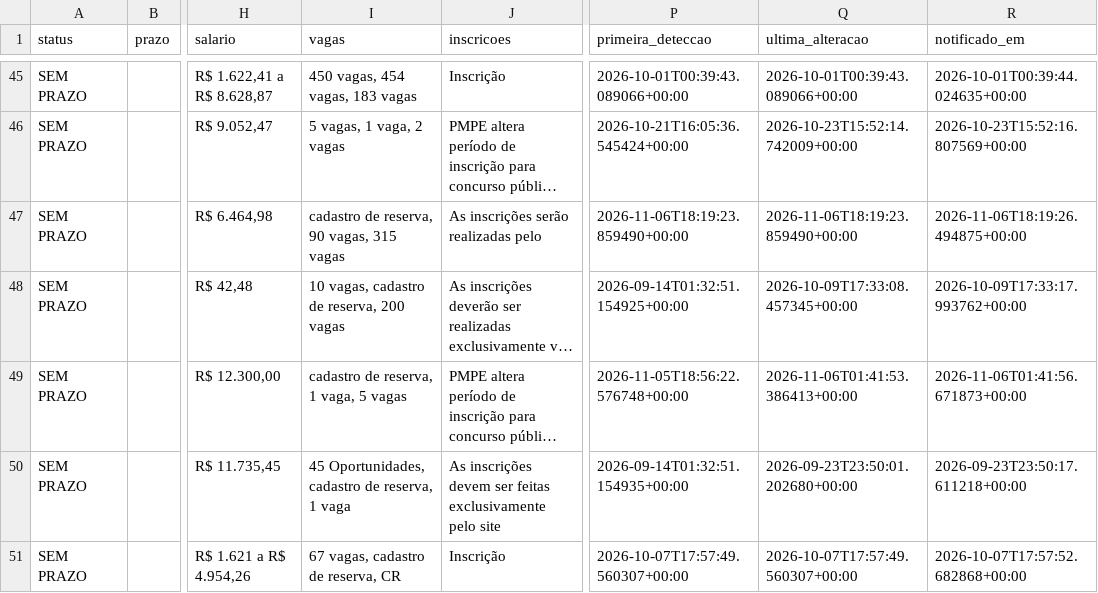
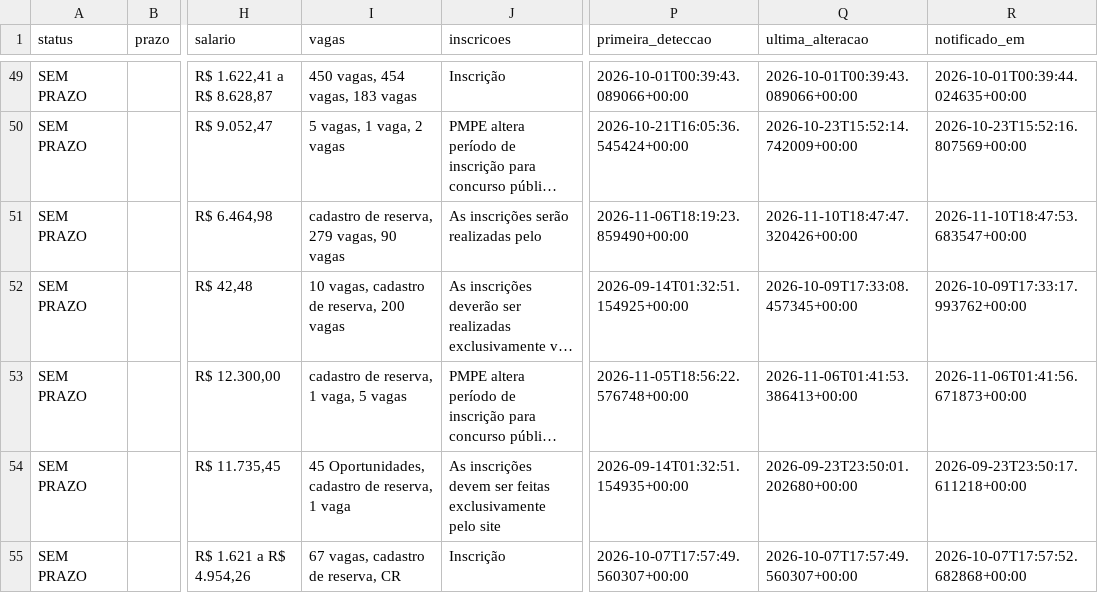
Before and after one commit to matheusbarrosb/concurso-biologia-bot, a CSV file: data/concursos.csv, drawn as a sheet; only a part is shown, gaps mark what is left out; long unchanged cells end in …; addresses are those after the commit; the diff covers the shown part only; the diff names each change by its address in the sheet, - before the commit and + after, or states it on an @@ line.

```diff
--- a/data/concursos.csv
+++ b/data/concursos.csv
-I51 (vagas): cadastro de reserva, 90 vagas, 315 vagas
+I51 (vagas): cadastro de reserva, 279 vagas, 90 vagas
-Q51 (ultima_alteracao): 2026-11-06T18:19:23.859490+00:00
+Q51 (ultima_alteracao): 2026-11-10T18:47:47.320426+00:00
-R51 (notificado_em): 2026-11-06T18:19:26.494875+00:00
+R51 (notificado_em): 2026-11-10T18:47:53.683547+00:00
```
Also changed, not shown: 5 added rows and 7 edited cells elsewhere in this file, 1 other file.
